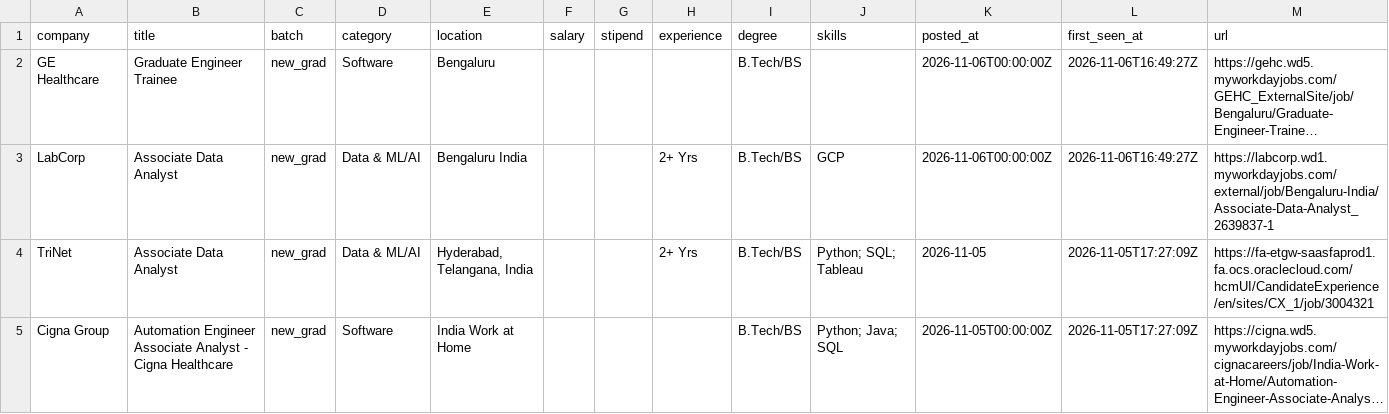
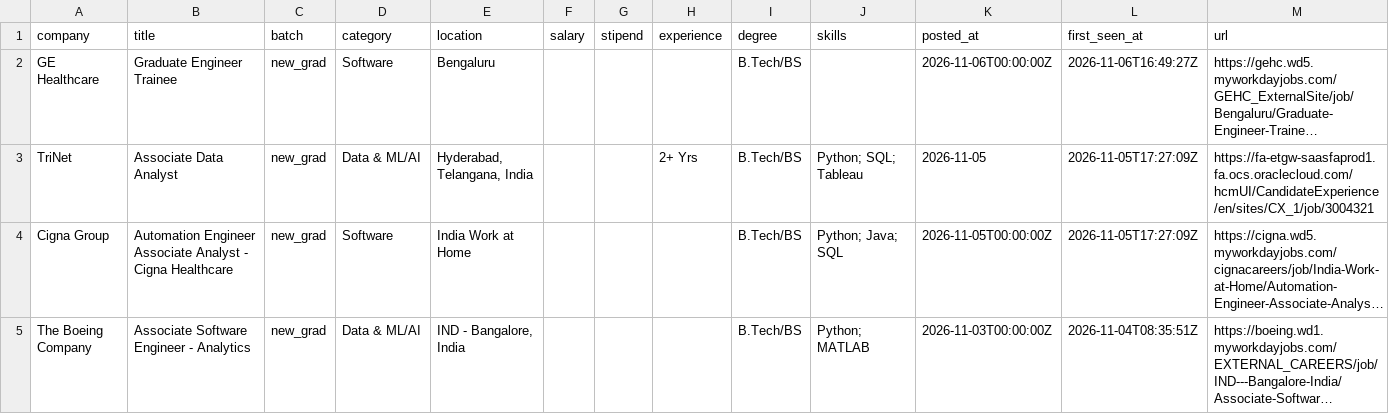
Before and after one commit to Rohan-droid7341/job-for-freshers, a CSV file: data/jobs.csv, drawn as a sheet; only a part is shown; the shorter side is filled out with more unchanged rows; long unchanged cells end in …; the diff names each change by its address in the sheet, - before the commit and + after, or states it on an @@ line.

```diff
--- a/data/jobs.csv
+++ b/data/jobs.csv
-row 3: LabCorp | Associate Data Analyst | new_grad | Data & ML/AI | Bengaluru India |  |  | 2+ Yrs | B.Tech/BS | GCP | 2026-11-06T00:00:00Z | 2026-11-06T16:49:27Z | https://labcorp.wd1.myworkdayjobs.com/external/job/Bengaluru-India/Associate-Data-Analyst_2639837-1
```
Also changed, not shown: 14 other files.
